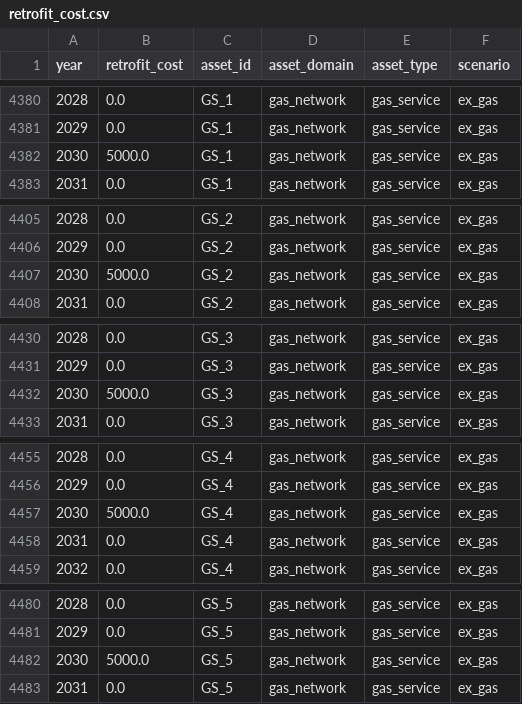
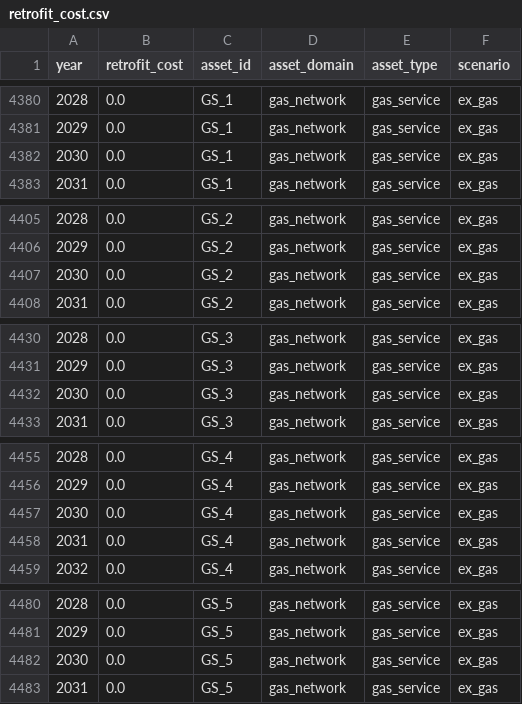
Before and after one commit to Groundworkdata/segment-iat, a CSV file: results/example_street/retrofit_cost.csv, drawn as a sheet; only a part is shown, gaps mark what is left out; the diff covers the shown part only.

```diff
--- a/results/example_street/retrofit_cost.csv
+++ b/results/example_street/retrofit_cost.csv
@@ -4381,3 +4381,3 @@ year,retrofit_cost,asset_id,asset_domain,asset_type,scenario
 2029,0.0,GS_1,gas_network,gas_service,ex_gas
-2030,5000.0,GS_1,gas_network,gas_service,ex_gas
+2030,0.0,GS_1,gas_network,gas_service,ex_gas
 2031,0.0,GS_1,gas_network,gas_service,ex_gas
@@ -4406,3 +4406,3 @@ year,retrofit_cost,asset_id,asset_domain,asset_type,scenario
 2029,0.0,GS_2,gas_network,gas_service,ex_gas
-2030,5000.0,GS_2,gas_network,gas_service,ex_gas
+2030,0.0,GS_2,gas_network,gas_service,ex_gas
 2031,0.0,GS_2,gas_network,gas_service,ex_gas
@@ -4431,3 +4431,3 @@ year,retrofit_cost,asset_id,asset_domain,asset_type,scenario
 2029,0.0,GS_3,gas_network,gas_service,ex_gas
-2030,5000.0,GS_3,gas_network,gas_service,ex_gas
+2030,0.0,GS_3,gas_network,gas_service,ex_gas
 2031,0.0,GS_3,gas_network,gas_service,ex_gas
@@ -4456,3 +4456,3 @@ year,retrofit_cost,asset_id,asset_domain,asset_type,scenario
 2029,0.0,GS_4,gas_network,gas_service,ex_gas
-2030,5000.0,GS_4,gas_network,gas_service,ex_gas
+2030,0.0,GS_4,gas_network,gas_service,ex_gas
 2031,0.0,GS_4,gas_network,gas_service,ex_gas
@@ -4481,3 +4481,3 @@ year,retrofit_cost,asset_id,asset_domain,asset_type,scenario
 2029,0.0,GS_5,gas_network,gas_service,ex_gas
-2030,5000.0,GS_5,gas_network,gas_service,ex_gas
+2030,0.0,GS_5,gas_network,gas_service,ex_gas
 2031,0.0,GS_5,gas_network,gas_service,ex_gas
```
Also changed, not shown: 35 edited cells elsewhere in this file, config_files/example_street/utility_network/example_street_consumption_rates.csv, config_files/example_street/utility_network/example_street_emission_rates.csv, 5 other files.
